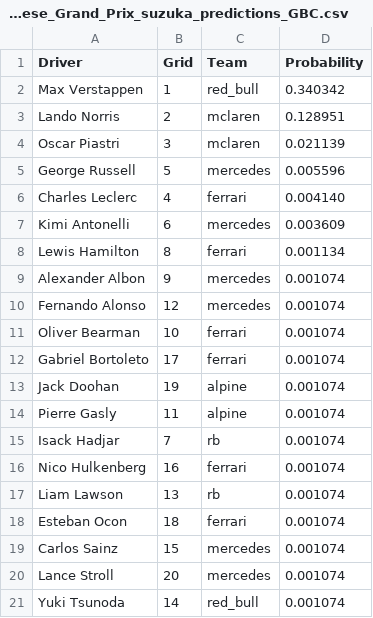
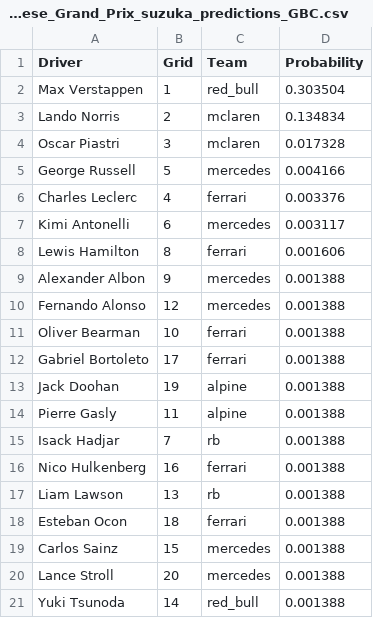
Before and after one commit to adithyadaine/F1-Prediction-Model, a CSV file: notebooks/predictions_GBC_Streamlined/2025_R03_2025_Japanese_Grand_Prix_suzuka_predictions_GBC.csv, drawn as a sheet.

```diff
--- a/notebooks/predictions_GBC_Streamlined/2025_R03_2025_Japanese_Grand_Prix_suzuka_predictions_GBC.csv
+++ b/notebooks/predictions_GBC_Streamlined/2025_R03_2025_Japanese_Grand_Prix_suzuka_predictions_GBC.csv
@@ -1,21 +1,21 @@
 Driver,Grid,Team,Probability
-Max Verstappen,1,red_bull,0.340342
-Lando Norris,2,mclaren,0.128951
-Oscar Piastri,3,mclaren,0.021139
-George Russell,5,mercedes,0.005596
-Charles Leclerc,4,ferrari,0.004140
-Kimi Antonelli,6,mercedes,0.003609
-Lewis Hamilton,8,ferrari,0.001134
-Alexander Albon,9,mercedes,0.001074
-Fernando Alonso,12,mercedes,0.001074
-Oliver Bearman,10,ferrari,0.001074
-Gabriel Bortoleto,17,ferrari,0.001074
-Jack Doohan,19,alpine,0.001074
-Pierre Gasly,11,alpine,0.001074
-Isack Hadjar,7,rb,0.001074
-Nico Hulkenberg,16,ferrari,0.001074
-Liam Lawson,13,rb,0.001074
-Esteban Ocon,18,ferrari,0.001074
-Carlos Sainz,15,mercedes,0.001074
-Lance Stroll,20,mercedes,0.001074
-Yuki Tsunoda,14,red_bull,0.001074
+Max Verstappen,1,red_bull,0.303504
+Lando Norris,2,mclaren,0.134834
+Oscar Piastri,3,mclaren,0.017328
+George Russell,5,mercedes,0.004166
+Charles Leclerc,4,ferrari,0.003376
+Kimi Antonelli,6,mercedes,0.003117
+Lewis Hamilton,8,ferrari,0.001606
+Alexander Albon,9,mercedes,0.001388
+Fernando Alonso,12,mercedes,0.001388
+Oliver Bearman,10,ferrari,0.001388
+Gabriel Bortoleto,17,ferrari,0.001388
+Jack Doohan,19,alpine,0.001388
+Pierre Gasly,11,alpine,0.001388
+Isack Hadjar,7,rb,0.001388
+Nico Hulkenberg,16,ferrari,0.001388
+Liam Lawson,13,rb,0.001388
+Esteban Ocon,18,ferrari,0.001388
+Carlos Sainz,15,mercedes,0.001388
+Lance Stroll,20,mercedes,0.001388
+Yuki Tsunoda,14,red_bull,0.001388
```
Also changed, not shown: notebooks/predictions_GBC_Streamlined/2025_R01_2025_Australian_Grand_Prix_albert_park_predictions_GBC.csv, notebooks/predictions_GBC_Streamlined/2025_R02_2025_Chinese_Grand_Prix_shanghai_predictions_GBC.csv, 17 other files.
